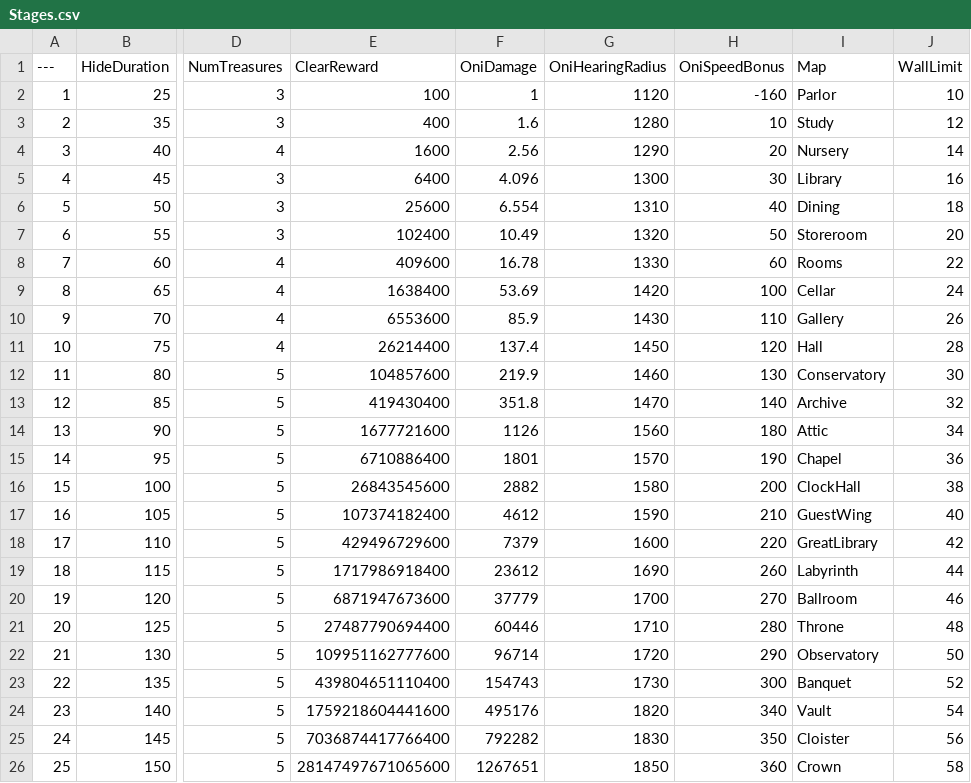
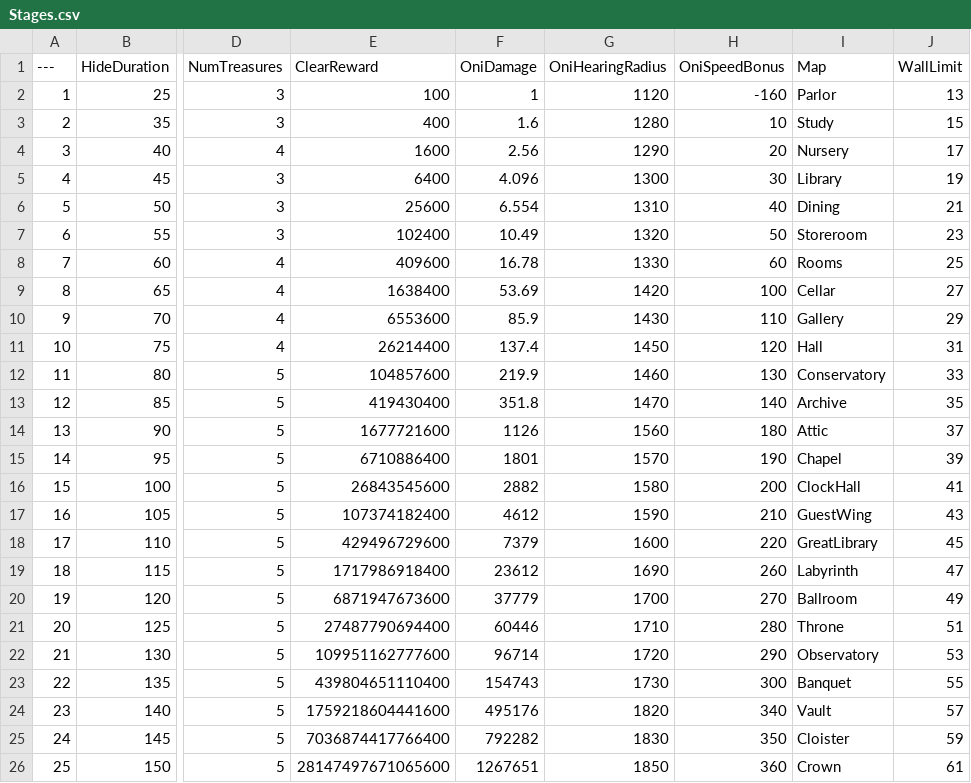
Before and after one commit to taiyakinosippo/KakurenboIncremental, a CSV file: KakurenboIncremental/Data/Stages.csv, drawn as a sheet; only a part is shown, gaps mark what is left out; the diff names each change by its address in the sheet, - before the commit and + after, or states it on an @@ line.

Commit message:
置ける壁のデフォルト数を3増やしました

```diff
--- a/KakurenboIncremental/Data/Stages.csv
+++ b/KakurenboIncremental/Data/Stages.csv
-J2 (WallLimit): 10
+J2 (WallLimit): 13
-J3 (WallLimit): 12
+J3 (WallLimit): 15
-J4 (WallLimit): 14
+J4 (WallLimit): 17
-J5 (WallLimit): 16
+J5 (WallLimit): 19
-J6 (WallLimit): 18
+J6 (WallLimit): 21
-J7 (WallLimit): 20
+J7 (WallLimit): 23
-J8 (WallLimit): 22
+J8 (WallLimit): 25
-J9 (WallLimit): 24
+J9 (WallLimit): 27
-J10 (WallLimit): 26
+J10 (WallLimit): 29
-J11 (WallLimit): 28
+J11 (WallLimit): 31
-J12 (WallLimit): 30
+J12 (WallLimit): 33
-J13 (WallLimit): 32
+J13 (WallLimit): 35
-J14 (WallLimit): 34
+J14 (WallLimit): 37
-J15 (WallLimit): 36
+J15 (WallLimit): 39
-J16 (WallLimit): 38
+J16 (WallLimit): 41
-J17 (WallLimit): 40
+J17 (WallLimit): 43
-J18 (WallLimit): 42
+J18 (WallLimit): 45
-J19 (WallLimit): 44
+J19 (WallLimit): 47
-J20 (WallLimit): 46
+J20 (WallLimit): 49
-J21 (WallLimit): 48
+J21 (WallLimit): 51
-J22 (WallLimit): 50
+J22 (WallLimit): 53
-J23 (WallLimit): 52
+J23 (WallLimit): 55
-J24 (WallLimit): 54
+J24 (WallLimit): 57
-J25 (WallLimit): 56
+J25 (WallLimit): 59
-J26 (WallLimit): 58
+J26 (WallLimit): 61
```
